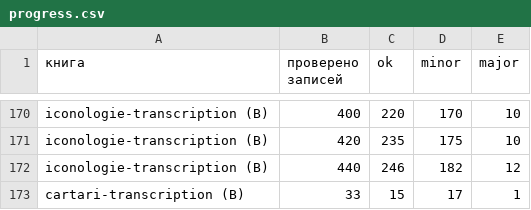
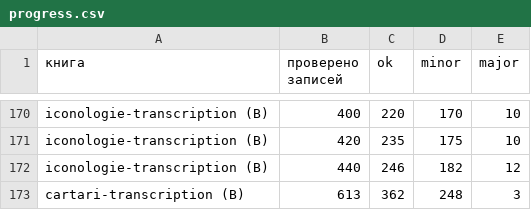
Before and after one commit to nfhours/library, a CSV file: _review/grok/progress.csv, drawn as a sheet; only a part is shown, gaps mark what is left out.

Commit message:
cartari: summary.md по всей книге 0005–0635 и строка progress.csv (pass B)

```diff
--- a/_review/grok/progress.csv
+++ b/_review/grok/progress.csv
@@ -172,2 +172,2 @@ iconologie-transcription (B),420,235,175,10
 iconologie-transcription (B),440,246,182,12
-cartari-transcription (B),33,15,17,1
+cartari-transcription (B),613,362,248,3
```
Also changed, not shown: 1 other file.
